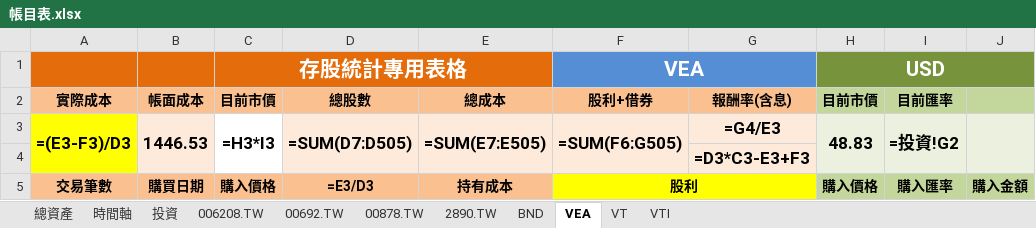
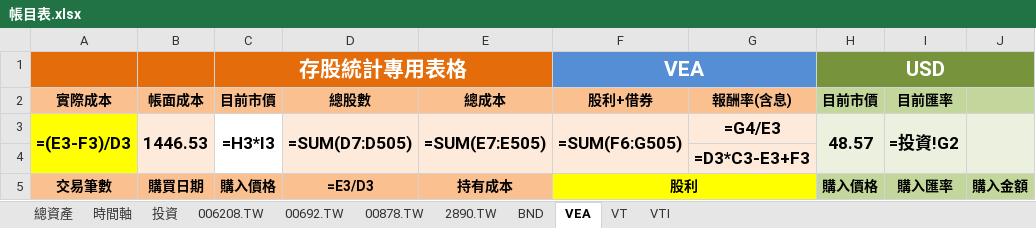
Before and after one commit to liuutin9/Finance, an Excel workbook: 帳目表.xlsx, sheet VEA, drawn as a sheet; only a part is shown; values as stored, in another font and other column widths than the file's, no borders; formulas without a stored value are shown as written; conditional formats not drawn; the diff names each change by its address in the sheet, - before the commit and + after, or states it on an @@ line.

```diff
--- a/帳目表.xlsx (sheet VEA)
+++ b/帳目表.xlsx (sheet VEA)
-H3 (USD): 48.83
+H3 (USD): 48.57
```
Also changed, not shown: sheet VTI, sheet VT, sheet BND, 1 other file.
